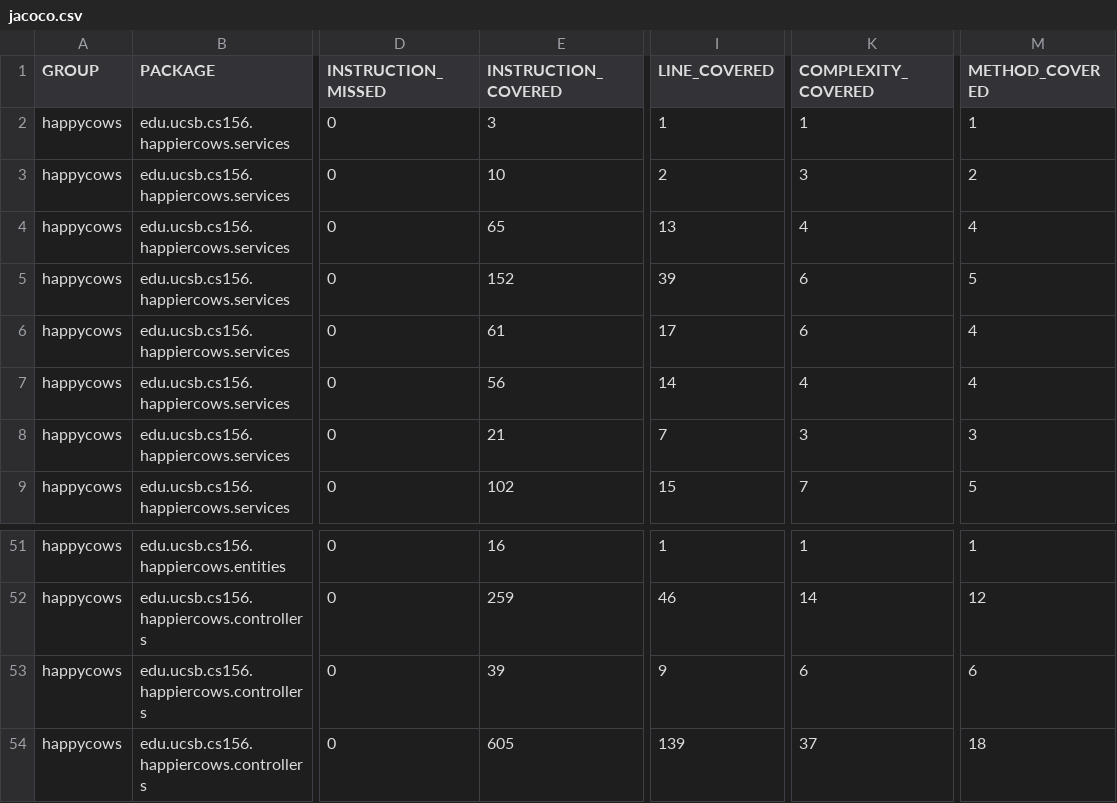
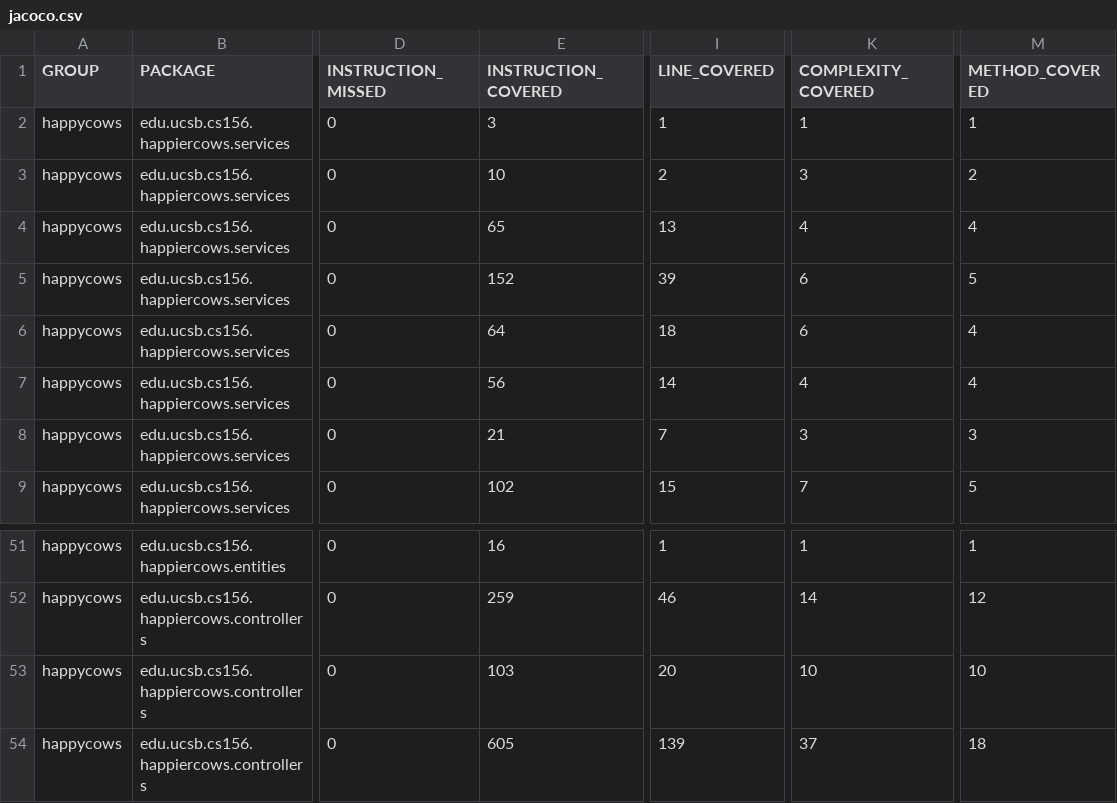
Before and after one commit to ucsb-cs156-s26/proj-happycows-s26-16, a CSV file: prs/63/jacoco/jacoco.csv, drawn as a sheet; only a part is shown, gaps mark what is left out; the diff names each change by its address in the sheet, - before the commit and + after, or states it on an @@ line.

```diff
--- a/prs/63/jacoco/jacoco.csv
+++ b/prs/63/jacoco/jacoco.csv
-E6 (INSTRUCTION_COVERED): 61
+E6 (INSTRUCTION_COVERED): 64
-I6 (LINE_COVERED): 17
+I6 (LINE_COVERED): 18
-E53 (INSTRUCTION_COVERED): 39
+E53 (INSTRUCTION_COVERED): 103
-I53 (LINE_COVERED): 9
+I53 (LINE_COVERED): 20
-K53 (COMPLEXITY_COVERED): 6
+K53 (COMPLEXITY_COVERED): 10
-M53 (METHOD_COVERED): 6
+M53 (METHOD_COVERED): 10
```
Also changed, not shown: 11 other files.
